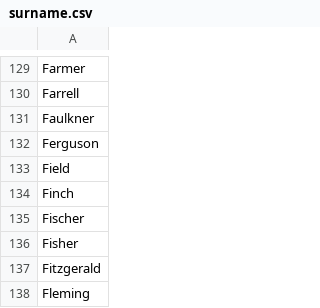
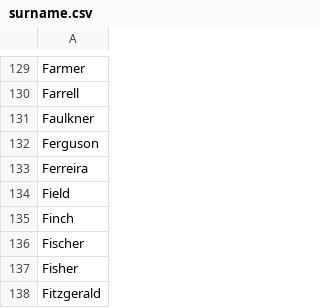
Before and after one commit to tsukilabs/nil, a CSV file: crates/nil-namegen/data/surname.csv, drawn as a sheet; only a part is shown, gaps mark what is left out; the shorter side is filled out with more unchanged rows.

```diff
--- a/crates/nil-namegen/data/surname.csv
+++ b/crates/nil-namegen/data/surname.csv
@@ -132,2 +132,3 @@ Faulkner
 Ferguson
+Ferreira
 Field
```
Also changed, not shown: 56 other files.
